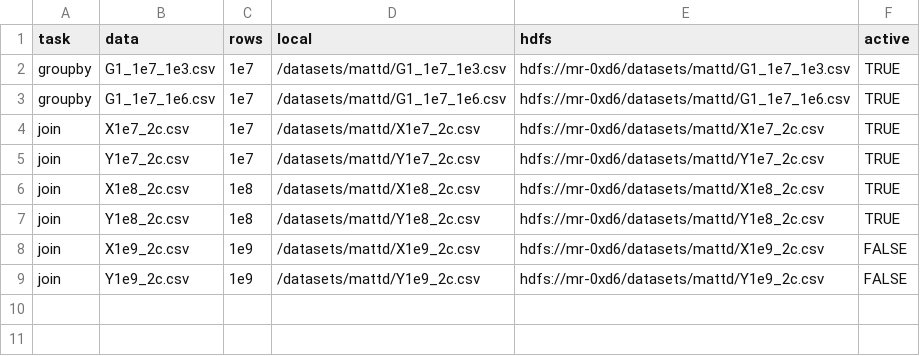
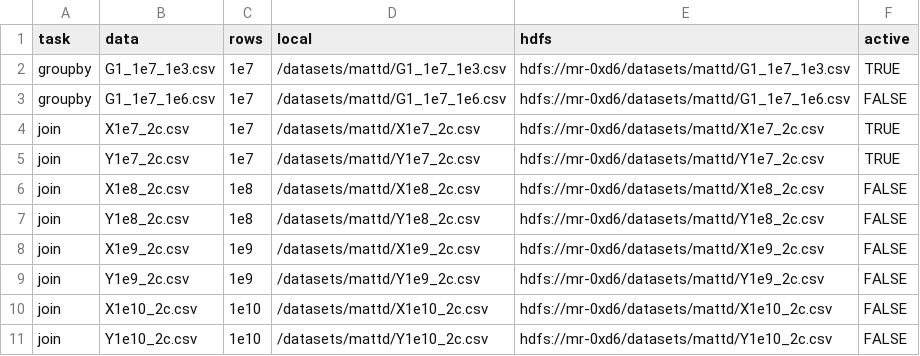
Before and after one commit to h2oai/db-benchmark, a CSV file: data.csv, drawn as a sheet.

```diff
--- a/data.csv
+++ b/data.csv
@@ -2,8 +2,10 @@ task,data,rows,local,hdfs,active
 groupby,G1_1e7_1e3.csv,1e7,/datasets/mattd/G1_1e7_1e3.csv,hdfs://mr-0xd6/datasets/mattd/G1_1e7_1e3.csv,TRUE
-groupby,G1_1e7_1e6.csv,1e7,/datasets/mattd/G1_1e7_1e6.csv,hdfs://mr-0xd6/datasets/mattd/G1_1e7_1e6.csv,TRUE
+groupby,G1_1e7_1e6.csv,1e7,/datasets/mattd/G1_1e7_1e6.csv,hdfs://mr-0xd6/datasets/mattd/G1_1e7_1e6.csv,FALSE
 join,X1e7_2c.csv,1e7,/datasets/mattd/X1e7_2c.csv,hdfs://mr-0xd6/datasets/mattd/X1e7_2c.csv,TRUE
 join,Y1e7_2c.csv,1e7,/datasets/mattd/Y1e7_2c.csv,hdfs://mr-0xd6/datasets/mattd/Y1e7_2c.csv,TRUE
-join,X1e8_2c.csv,1e8,/datasets/mattd/X1e8_2c.csv,hdfs://mr-0xd6/datasets/mattd/X1e8_2c.csv,TRUE
-join,Y1e8_2c.csv,1e8,/datasets/mattd/Y1e8_2c.csv,hdfs://mr-0xd6/datasets/mattd/Y1e8_2c.csv,TRUE
+join,X1e8_2c.csv,1e8,/datasets/mattd/X1e8_2c.csv,hdfs://mr-0xd6/datasets/mattd/X1e8_2c.csv,FALSE
+join,Y1e8_2c.csv,1e8,/datasets/mattd/Y1e8_2c.csv,hdfs://mr-0xd6/datasets/mattd/Y1e8_2c.csv,FALSE
 join,X1e9_2c.csv,1e9,/datasets/mattd/X1e9_2c.csv,hdfs://mr-0xd6/datasets/mattd/X1e9_2c.csv,FALSE
 join,Y1e9_2c.csv,1e9,/datasets/mattd/Y1e9_2c.csv,hdfs://mr-0xd6/datasets/mattd/Y1e9_2c.csv,FALSE
+join,X1e10_2c.csv,1e10,/datasets/mattd/X1e10_2c.csv,hdfs://mr-0xd6/datasets/mattd/X1e10_2c.csv,FALSE
+join,Y1e10_2c.csv,1e10,/datasets/mattd/Y1e10_2c.csv,hdfs://mr-0xd6/datasets/mattd/Y1e10_2c.csv,FALSE
```
Also changed, not shown: 1 other file.
